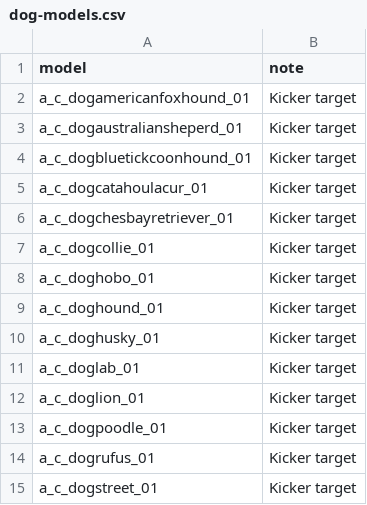
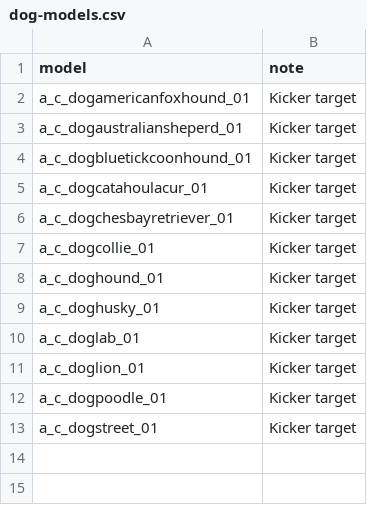
Before and after one commit to Navod-Madushanka/Horse_Personality_mod_RDR2, a CSV file: data/dog-models.csv, drawn as a sheet.

```diff
--- a/data/dog-models.csv
+++ b/data/dog-models.csv
@@ -7,3 +7,2 @@ a_c_dogchesbayretriever_01,Kicker target
 a_c_dogcollie_01,Kicker target
-a_c_doghobo_01,Kicker target
 a_c_doghound_01,Kicker target
@@ -13,3 +12,2 @@ a_c_doglion_01,Kicker target
 a_c_dogpoodle_01,Kicker target
-a_c_dogrufus_01,Kicker target
 a_c_dogstreet_01,Kicker target
```
Also changed, not shown: 6 other files.
